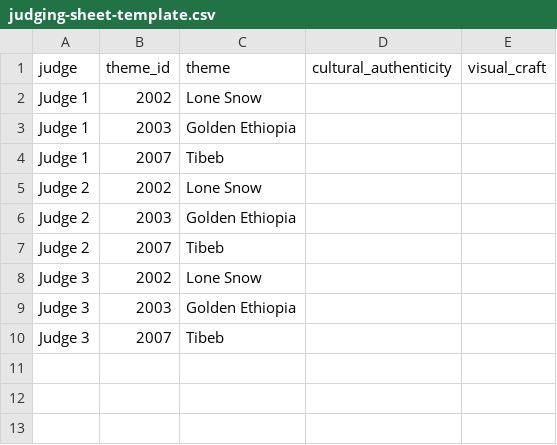
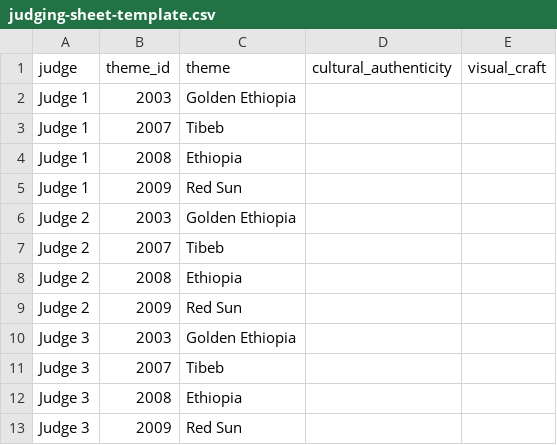
Before and after one commit to Eyasuk/omarchy-ethiopia, a CSV file: scripts/judging-sheet-template.csv, drawn as a sheet; removed rows and columns are numbered as before the commit, all else as after; the diff names each change by its address in the sheet, - before the commit and + after, or states it on an @@ line.

Commit message:
chore: update theme submission list

```diff
--- a/scripts/judging-sheet-template.csv
+++ b/scripts/judging-sheet-template.csv
-row 2: Judge 1 | 2002 | Lone Snow
-row 5: Judge 2 | 2002 | Lone Snow
+row 4: Judge 1 | 2008 | Ethiopia
+row 5: Judge 1 | 2009 | Red Sun
-row 8: Judge 3 | 2002 | Lone Snow
+row 8: Judge 2 | 2008 | Ethiopia
+row 9: Judge 2 | 2009 | Red Sun
+row 12: Judge 3 | 2008 | Ethiopia
+row 13: Judge 3 | 2009 | Red Sun
```
Also changed, not shown: 2 other files.
